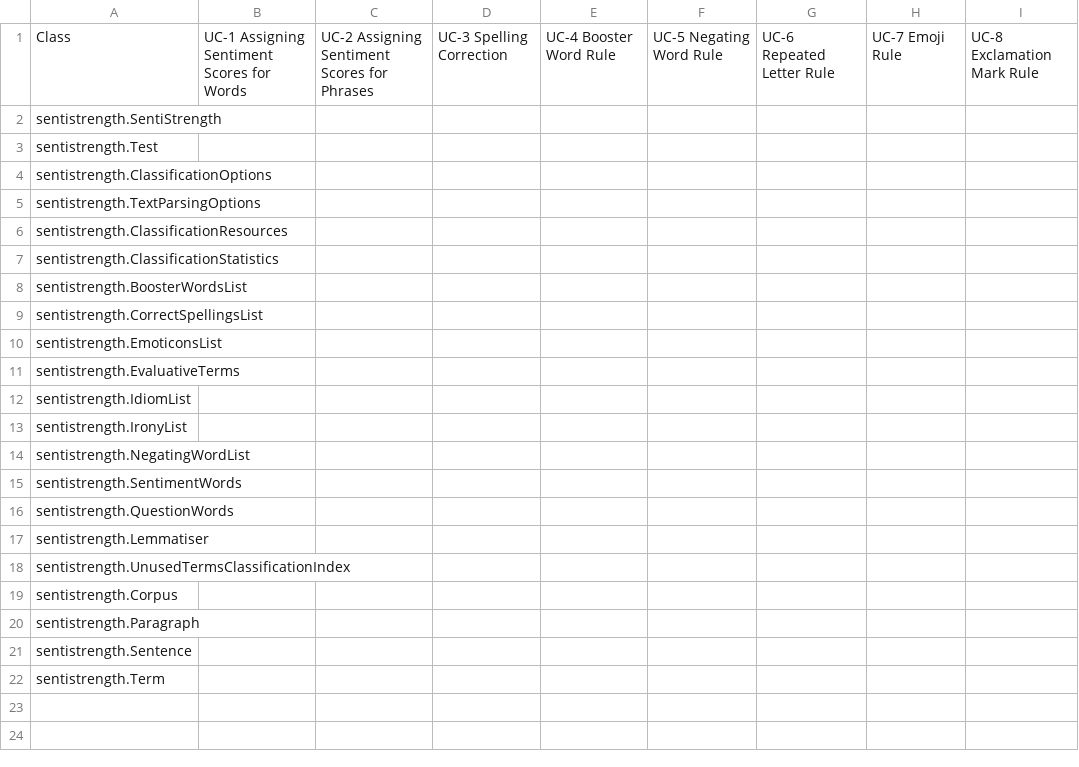
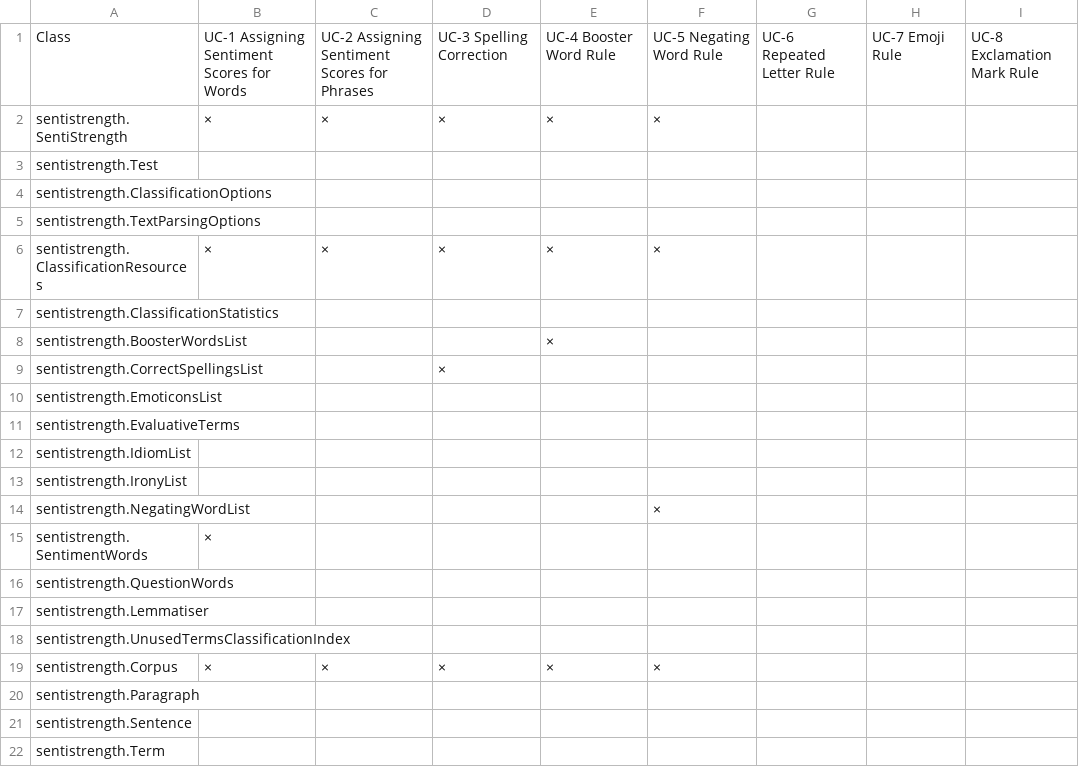
Before and after one commit to 04-TREADMILL/process-document, a CSV file: iteration-1/matrix.csv, drawn as a sheet; only a part is shown; the diff names each change by its address in the sheet, - before the commit and + after, or states it on an @@ line.

Commit message:
docs: update matrix UC-1 to UC-5

```diff
--- a/iteration-1/matrix.csv
+++ b/iteration-1/matrix.csv
-B2: (empty)
+B2: ×
-C2: (empty)
+C2: ×
-D2: (empty)
+D2: ×
-E2: (empty)
+E2: ×
-F2: (empty)
+F2: ×
-B6: (empty)
+B6: ×
-C6: (empty)
+C6: ×
-D6: (empty)
+D6: ×
-E6: (empty)
+E6: ×
-F6: (empty)
+F6: ×
-E8: (empty)
+E8: ×
-D9: (empty)
+D9: ×
-F14: (empty)
+F14: ×
-B15: (empty)
+B15: ×
-B19: (empty)
+B19: ×
-C19: (empty)
+C19: ×
-D19: (empty)
+D19: ×
-E19: (empty)
+E19: ×
-F19: (empty)
+F19: ×
```
